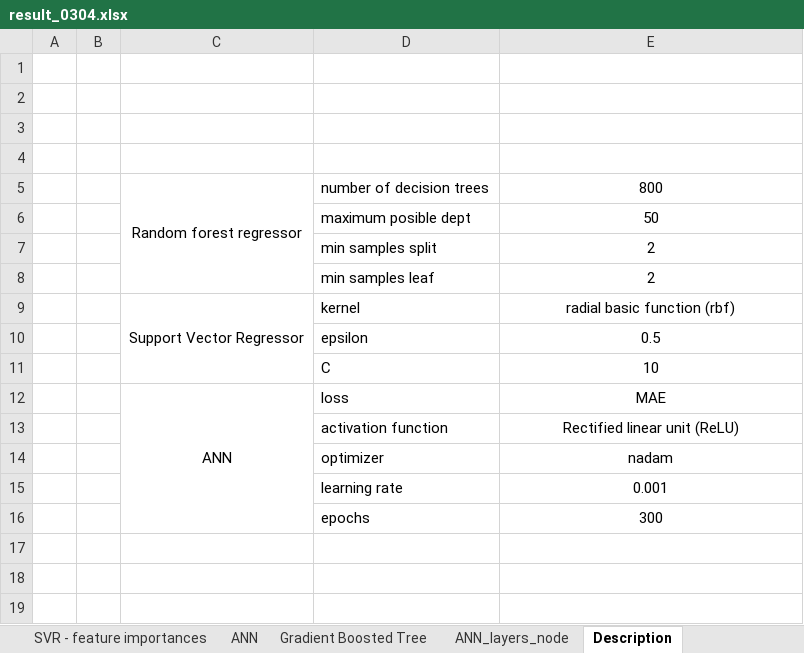
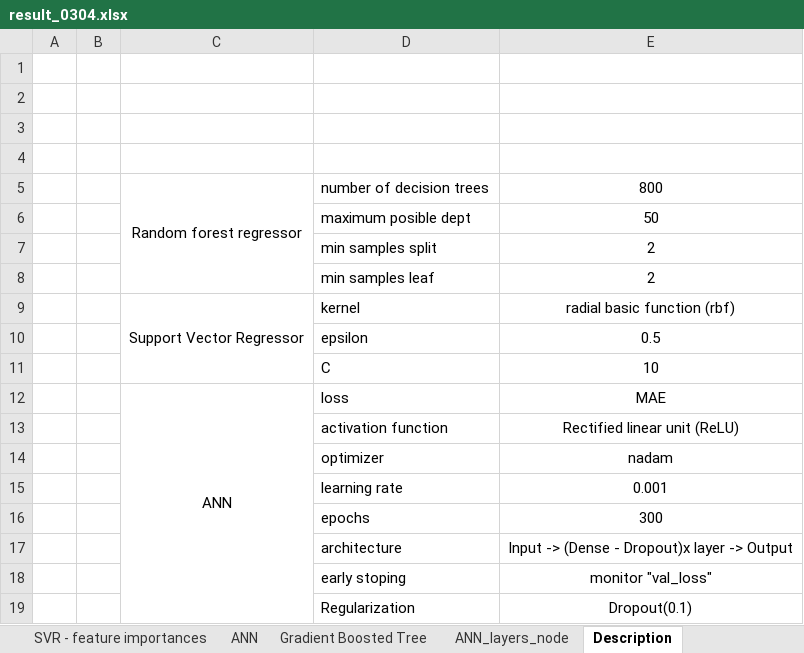
Before and after one commit to truongthuanr/WQi-Model, an Excel workbook: 02_report_result/result_0304.xlsx, sheet Description, drawn as a sheet; values as stored, in another font and other column widths than the file's, no borders; the diff names each change by its address in the sheet, - before the commit and + after, or states it on an @@ line.

```diff
--- a/02_report_result/result_0304.xlsx (sheet Description)
+++ b/02_report_result/result_0304.xlsx (sheet Description)
+row 17:  |  |  | architecture | Input -> (Dense - Dropout)x layer -> Output
+row 18:  |  |  | early stoping | monitor "val_loss"
+row 19:  |  |  | Regularization | Dropout(0.1)
```
Also changed, not shown: 22 other files.
